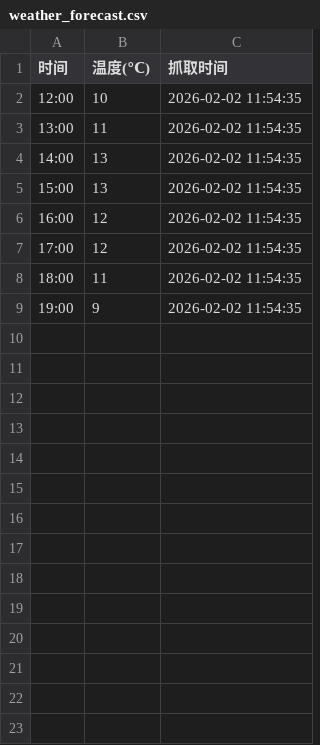
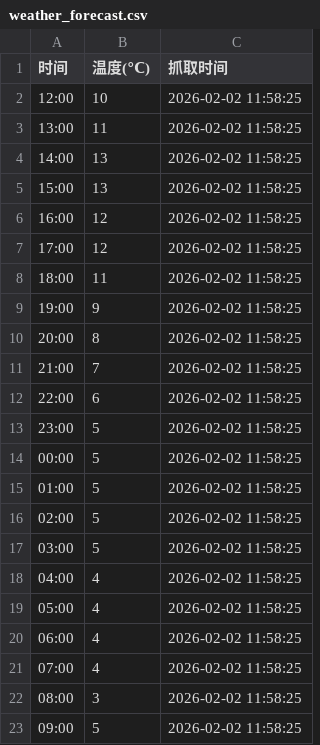
Before and after one commit to xiaoxxcc/fomc-calendar, a CSV file: weather_forecast.csv, drawn as a sheet.

```diff
--- a/weather_forecast.csv
+++ b/weather_forecast.csv
@@ -1,9 +1,23 @@
 时间,温度(℃),抓取时间
-12:00,10,2026-02-02 11:54:35
-13:00,11,2026-02-02 11:54:35
-14:00,13,2026-02-02 11:54:35
-15:00,13,2026-02-02 11:54:35
-16:00,12,2026-02-02 11:54:35
-17:00,12,2026-02-02 11:54:35
-18:00,11,2026-02-02 11:54:35
-19:00,9,2026-02-02 11:54:35
+12:00,10,2026-02-02 11:58:25
+13:00,11,2026-02-02 11:58:25
+14:00,13,2026-02-02 11:58:25
+15:00,13,2026-02-02 11:58:25
+16:00,12,2026-02-02 11:58:25
+17:00,12,2026-02-02 11:58:25
+18:00,11,2026-02-02 11:58:25
+19:00,9,2026-02-02 11:58:25
+20:00,8,2026-02-02 11:58:25
+21:00,7,2026-02-02 11:58:25
+22:00,6,2026-02-02 11:58:25
+23:00,5,2026-02-02 11:58:25
+00:00,5,2026-02-02 11:58:25
+01:00,5,2026-02-02 11:58:25
+02:00,5,2026-02-02 11:58:25
+03:00,5,2026-02-02 11:58:25
+04:00,4,2026-02-02 11:58:25
+05:00,4,2026-02-02 11:58:25
+06:00,4,2026-02-02 11:58:25
+07:00,4,2026-02-02 11:58:25
+08:00,3,2026-02-02 11:58:25
+09:00,5,2026-02-02 11:58:25
```
